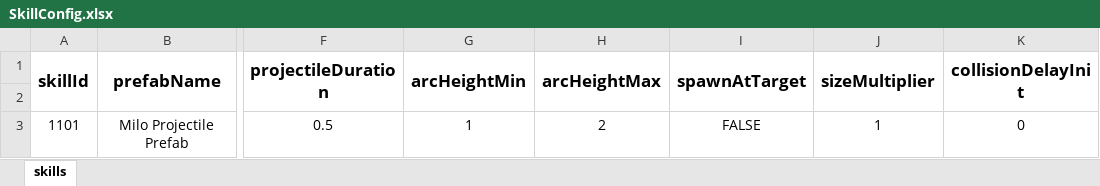
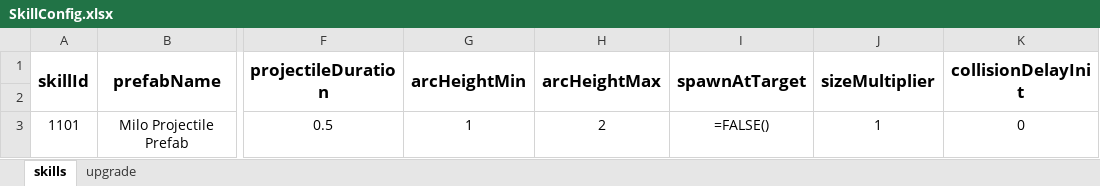
Before and after one commit to nguyenthehoang98/Idle-rpg, an Excel workbook: eoe/Assets/Excels/SkillConfig.xlsx, sheet skills, drawn as a sheet; only a part is shown, gaps mark what is left out; values as stored, in another font and other column widths than the file's, no borders; formulas without a stored value are shown as written; the diff names each change by its address in the sheet, - before the commit and + after, or states it on an @@ line.

```diff
--- a/eoe/Assets/Excels/SkillConfig.xlsx (sheet skills)
+++ b/eoe/Assets/Excels/SkillConfig.xlsx (sheet skills)
+sheet tab: upgrade
-I3 (spawnAtTarget): FALSE
+I3 (spawnAtTarget): =FALSE()
```
Also changed, not shown: eoe/Assets/Excels/HeroConfig.xlsx, 9 other files.
